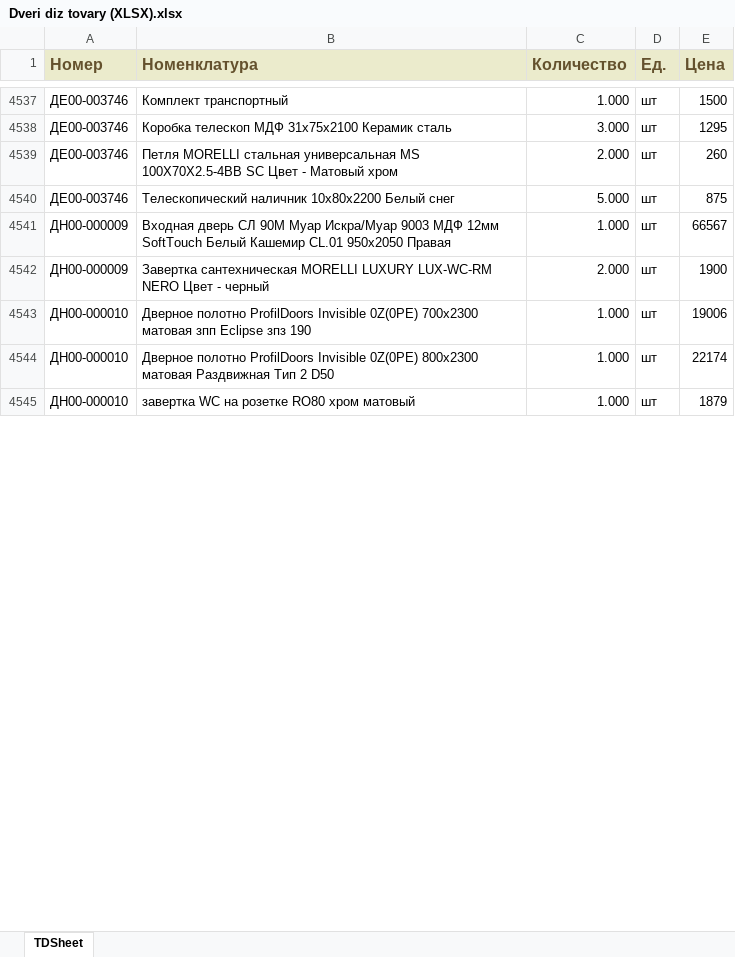
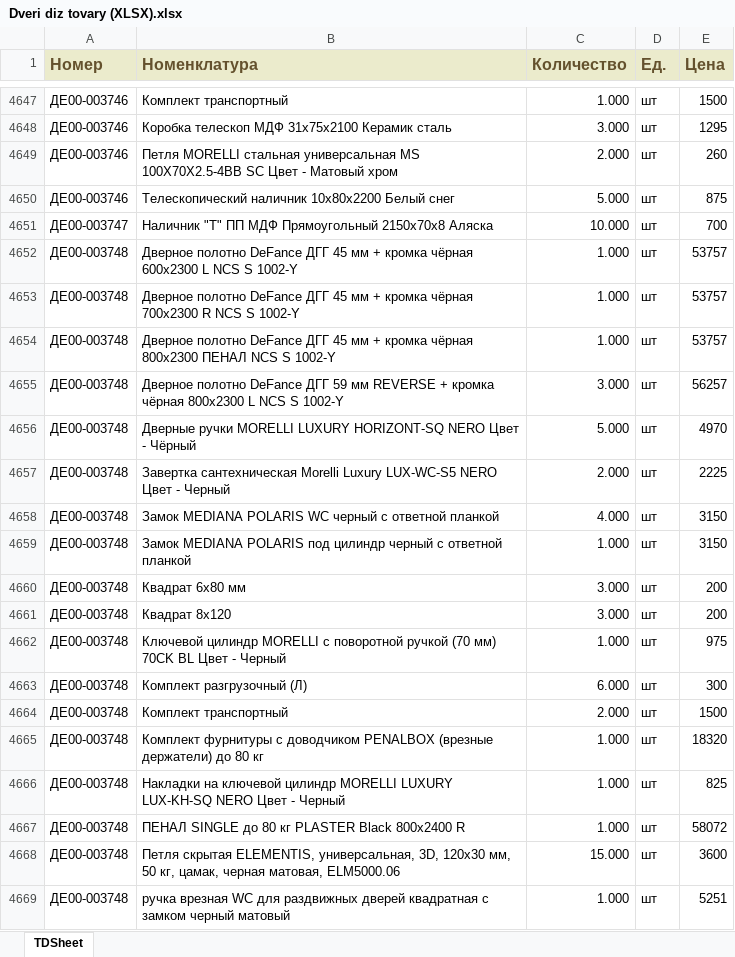
Before and after one commit to damonjiuc/prod, an Excel workbook: app/xls/Dveri diz tovary (XLSX).xlsx, sheet TDSheet, drawn as a sheet; only a part is shown, gaps mark what is left out; the shorter side is filled out with more unchanged rows; values as stored, in another font and other column widths than the file's, no borders; charts and pictures not drawn; the diff covers the shown part only; the diff names each change by its address in the sheet, - before the commit and + after, or states it on an @@ line.

```diff
--- a/app/xls/Dveri diz tovary (XLSX).xlsx (sheet TDSheet)
+++ b/app/xls/Dveri diz tovary (XLSX).xlsx (sheet TDSheet)
+row 4651: ДЕ00-003747 | Наличник "Т" ПП МДФ Прямоугольный 2150x70x8 Аляска | 10.000 | шт | 700
+row 4652: ДЕ00-003748 | Дверное полотно DeFance ДГГ 45 мм + кромка чёрная 600x2300 L NCS S 1002-Y | 1.000 | шт | 53757
+row 4653: ДЕ00-003748 | Дверное полотно DeFance ДГГ 45 мм + кромка чёрная 700x2300 R NCS S 1002-Y | 1.000 | шт | 53757
+row 4654: ДЕ00-003748 | Дверное полотно DeFance ДГГ 45 мм + кромка чёрная 800x2300 ПЕНАЛ NCS S 1002-Y | 1.000 | шт | 53757
+row 4655: ДЕ00-003748 | Дверное полотно DeFance ДГГ 59 мм REVERSE + кромка чёрная 800x2300 L NCS S 1002-Y | 3.000 | шт | 56257
+row 4656: ДЕ00-003748 | Дверные ручки MORELLI LUXURY HORIZONT-SQ NERO Цвет - Чёрный | 5.000 | шт | 4970
+row 4657: ДЕ00-003748 | Завертка сантехническая Morelli Luxury LUX-WC-S5 NERO Цвет - Черный | 2.000 | шт | 2225
+row 4658: ДЕ00-003748 | Замок MEDIANA POLARIS WC черный с ответной планкой | 4.000 | шт | 3150
+row 4659: ДЕ00-003748 | Замок MEDIANA POLARIS под цилиндр черный с ответной планкой | 1.000 | шт | 3150
+row 4660: ДЕ00-003748 | Квадрат 6х80 мм | 3.000 | шт | 200
+row 4661: ДЕ00-003748 | Квадрат 8x120 | 3.000 | шт | 200
+row 4662: ДЕ00-003748 | Ключевой цилиндр MORELLI с поворотной ручкой (70 мм) 70CK BL Цвет - Черный | 1.000 | шт | 975
+row 4663: ДЕ00-003748 | Комплект разгрузочный (Л) | 6.000 | шт | 300
+row 4664: ДЕ00-003748 | Комплект транспортный | 2.000 | шт | 1500
+row 4665: ДЕ00-003748 | Комплект фурнитуры с доводчиком PENALBOX (врезные держатели) до 80 кг | 1.000 | шт | 18320
+row 4666: ДЕ00-003748 | Накладки на ключевой цилиндр MORELLI LUXURY LUX-KH-SQ NERO Цвет - Черный | 1.000 | шт | 825
+row 4667: ДЕ00-003748 | ПЕНАЛ SINGLE до 80 кг PLASTER Black 800x2400 R | 1.000 | шт | 58072
+row 4668: ДЕ00-003748 | Петля скрытая ELEMENTIS, универсальная, 3D, 120x30 мм, 50 кг, цамак, черная матовая, ELM5000.06 | 15.000 | шт | 3600
+row 4669: ДЕ00-003748 | ручка врезная WC для раздвижных дверей квадратная с замком черный матовый | 1.000 | шт | 5251
```
Also changed, not shown: 185 added rows, 1 removed row and 12 edited cells elsewhere in this sheet, app/xls/Keramika diz tovary (XLSX).xlsx, app/xls/Parket diz tovary (XLSX).xlsx, 29 other files.
